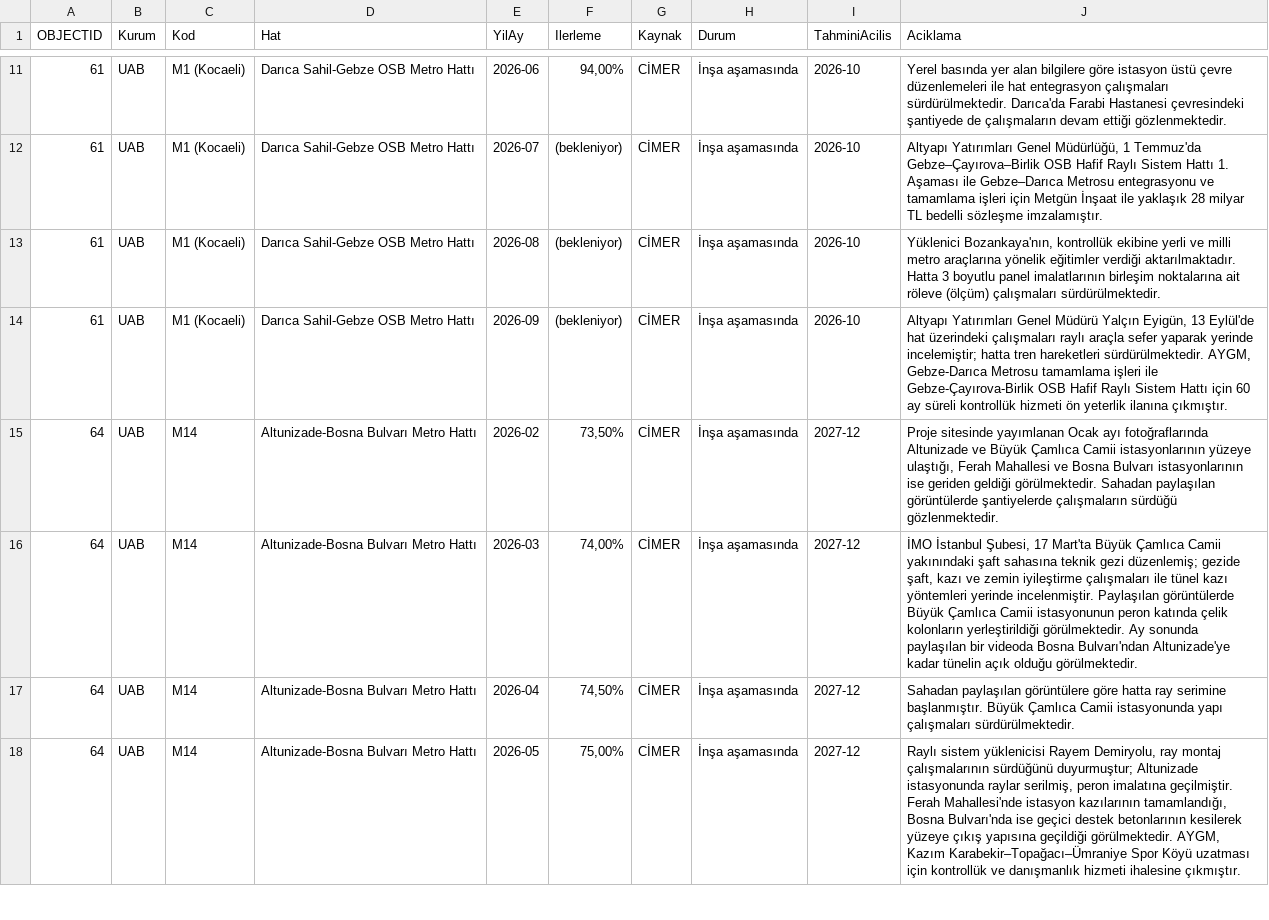
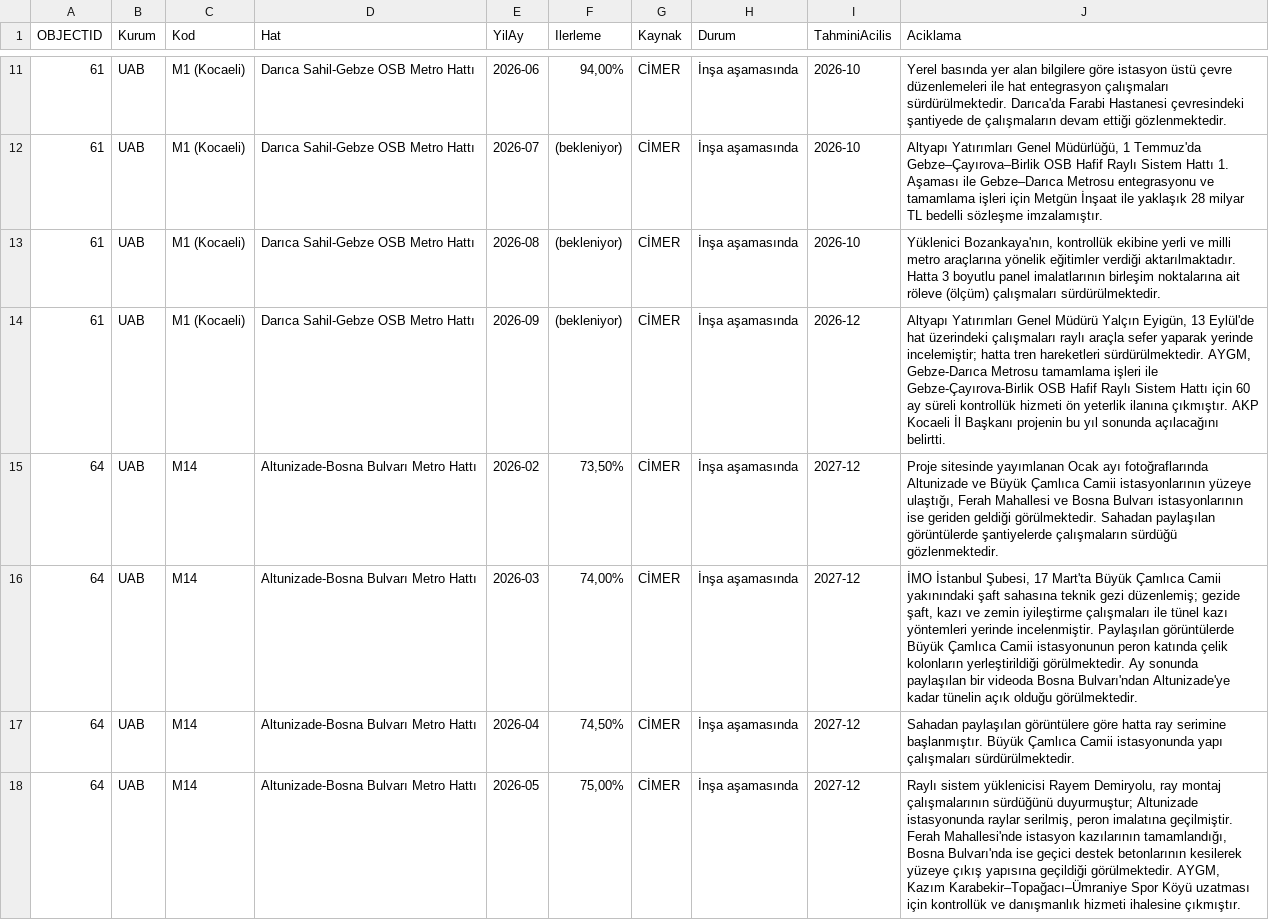
Before and after one commit to sefabarisozturk/metrometre-data, a CSV file: overlay.csv, drawn as a sheet; only a part is shown, gaps mark what is left out.

```diff
--- a/overlay.csv
+++ b/overlay.csv
@@ -13,3 +13,3 @@ OBJECTID,Kurum,Kod,Hat,YilAy,Ilerleme,Kaynak,Durum,TahminiAcilis,Aciklama
 61,UAB,M1 (Kocaeli),Darıca Sahil-Gebze OSB Metro Hattı,2026-08,(bekleniyor),CİMER,İnşa aşamasında,2026-10,"Yüklenici Bozankaya'nın, kontrollük ekibine yerli ve milli metro araçlarına yönelik eğitimler verdiği aktarılmaktadır. Hatta 3 boyutlu panel imalatlarının birleşim noktalarına ait röleve (ölçüm) çalışmaları sürdürülmektedir."
-61,UAB,M1 (Kocaeli),Darıca Sahil-Gebze OSB Metro Hattı,2026-09,(bekleniyor),CİMER,İnşa aşamasında,2026-10,"Altyapı Yatırımları Genel Müdürü Yalçın Eyigün, 13 Eylül'de hat üzerindeki çalışmaları raylı araçla sefer yaparak yerinde incelemiştir; hatta tren hareketleri sürdürülmektedir. AYGM, Gebze-Darıca Metrosu tamamlama işleri ile Gebze-Çayırova-Birlik OSB Hafif Raylı Sistem Hattı için 60 ay süreli kontrollük hizmeti ön yeterlik ilanına çıkmıştır."
+61,UAB,M1 (Kocaeli),Darıca Sahil-Gebze OSB Metro Hattı,2026-09,(bekleniyor),CİMER,İnşa aşamasında,2026-12,"Altyapı Yatırımları Genel Müdürü Yalçın Eyigün, 13 Eylül'de hat üzerindeki çalışmaları raylı araçla sefer yaparak yerinde incelemiştir; hatta tren hareketleri sürdürülmektedir. AYGM, Gebze-Darıca Metrosu tamamlama işleri ile Gebze-Çayırova-Birlik OSB Hafif Raylı Sistem Hattı için 60 ay süreli kontrollük hizmeti ön yeterlik ilanına çıkmıştır. AKP Kocaeli İl Başkanı projenin bu yıl sonunda açılacağını belirtti."
 64,UAB,M14,Altunizade-Bosna Bulvarı Metro Hattı,2026-02,"73,50%",CİMER,İnşa aşamasında,2027-12,"Proje sitesinde yayımlanan Ocak ayı fotoğraflarında Altunizade ve Büyük Çamlıca Camii istasyonlarının yüzeye ulaştığı, Ferah Mahallesi ve Bosna Bulvarı istasyonlarının ise geriden geldiği görülmektedir. Sahadan paylaşılan görüntülerde şantiyelerde çalışmaların sürdüğü gözlenmektedir."
```
